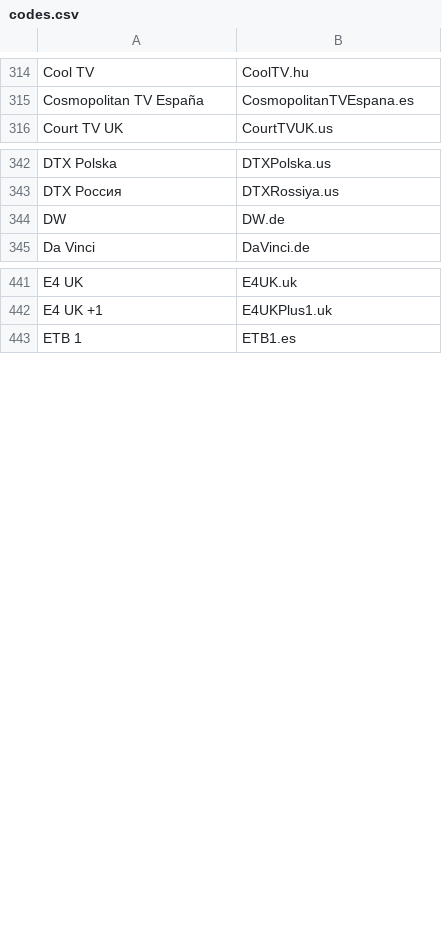
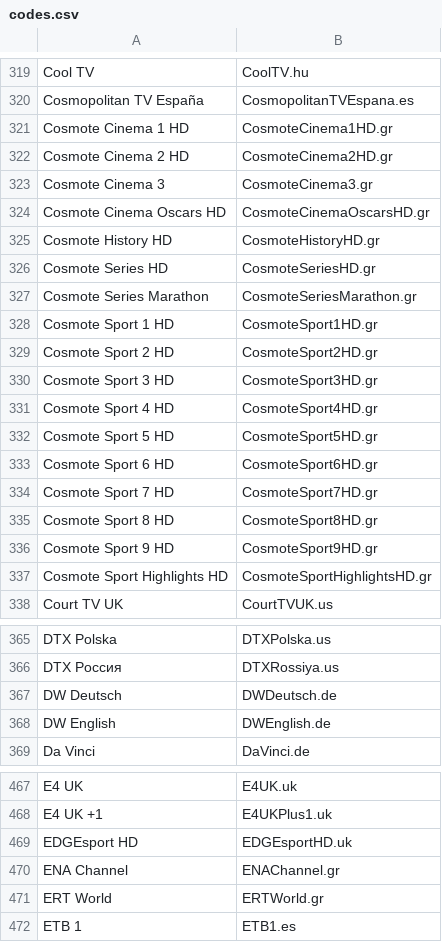
Before and after one commit to iptv-org/epg, a CSV file: codes.csv, drawn as a sheet; only a part is shown, gaps mark what is left out; the diff covers the shown part only.

Commit message:
Update codes.csv

```diff
--- a/codes.csv
+++ b/codes.csv
@@ -315,2 +320,19 @@ Cool TV,CoolTV.hu
 Cosmopolitan TV España,CosmopolitanTVEspana.es
+Cosmote Cinema 1 HD,CosmoteCinema1HD.gr
+Cosmote Cinema 2 HD,CosmoteCinema2HD.gr
+Cosmote Cinema 3,CosmoteCinema3.gr
+Cosmote Cinema Oscars HD,CosmoteCinemaOscarsHD.gr
+Cosmote History HD,CosmoteHistoryHD.gr
+Cosmote Series HD,CosmoteSeriesHD.gr
+Cosmote Series Marathon,CosmoteSeriesMarathon.gr
+Cosmote Sport 1 HD,CosmoteSport1HD.gr
+Cosmote Sport 2 HD,CosmoteSport2HD.gr
+Cosmote Sport 3 HD,CosmoteSport3HD.gr
+Cosmote Sport 4 HD,CosmoteSport4HD.gr
+Cosmote Sport 5 HD,CosmoteSport5HD.gr
+Cosmote Sport 6 HD,CosmoteSport6HD.gr
+Cosmote Sport 7 HD,CosmoteSport7HD.gr
+Cosmote Sport 8 HD,CosmoteSport8HD.gr
+Cosmote Sport 9 HD,CosmoteSport9HD.gr
+Cosmote Sport Highlights HD,CosmoteSportHighlightsHD.gr
 Court TV UK,CourtTVUK.us
@@ -343,3 +366,4 @@ DTX Polska,DTXPolska.us
 DTX Россия,DTXRossiya.us
-DW,DW.de
+DW Deutsch,DWDeutsch.de
+DW English,DWEnglish.de
 Da Vinci,DaVinci.de
@@ -442,2 +468,5 @@ E4 UK,E4UK.uk
 E4 UK +1,E4UKPlus1.uk
+EDGEsport HD,EDGEsportHD.uk
+ENA Channel,ENAChannel.gr
+ERT World,ERTWorld.gr
 ETB 1,ETB1.es
```
Also changed, not shown: 57 added rows and 16 removed rows elsewhere in this file.
